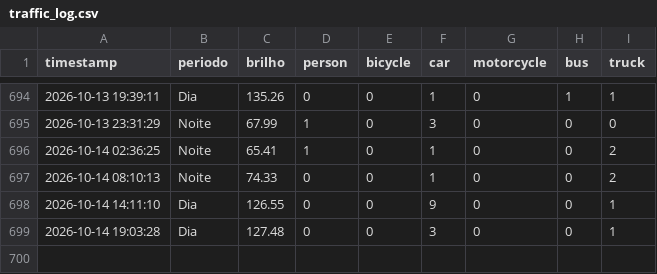
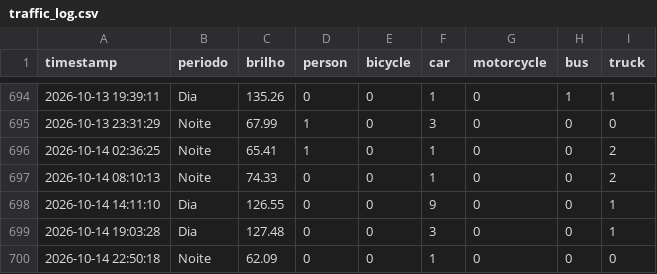
Before and after one commit to LuanLindolfo/projtransito, a CSV file: data/traffic_log.csv, drawn as a sheet; only a part is shown, gaps mark what is left out; the diff names each change by its address in the sheet, - before the commit and + after, or states it on an @@ line.

```diff
--- a/data/traffic_log.csv
+++ b/data/traffic_log.csv
+row 700: 2026-10-14 22:50:18 | Noite | 62.09 | 0 | 0 | 1 | 0 | 0 | 0
```
Also changed, not shown: 2 other files.
